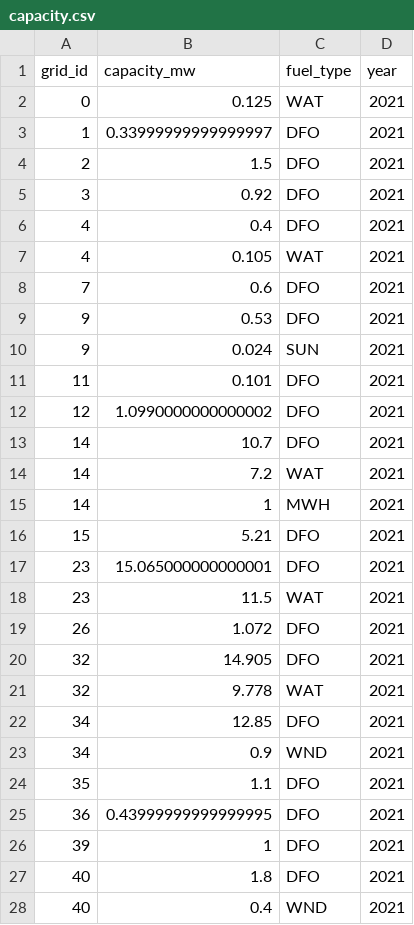
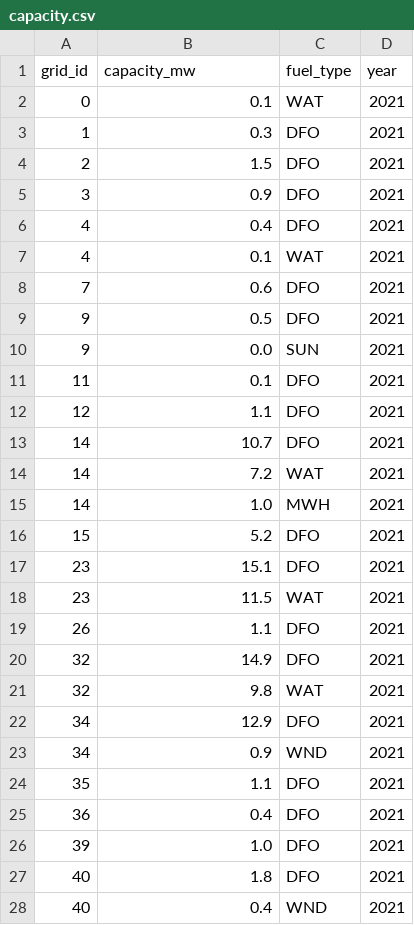
Before and after one commit to acep-aedg/aedg-data-pond, a CSV file: data/final/capacity.csv, drawn as a sheet; only a part is shown; the diff covers the shown part only.

Commit message:
round capacity to single decimal

```diff
--- a/data/final/capacity.csv
+++ b/data/final/capacity.csv
@@ -1,27 +1,27 @@
 grid_id,capacity_mw,fuel_type,year
-0,0.125,WAT,2021
-1,0.33999999999999997,DFO,2021
+0,0.1,WAT,2021
+1,0.3,DFO,2021
 2,1.5,DFO,2021
-3,0.92,DFO,2021
+3,0.9,DFO,2021
 4,0.4,DFO,2021
-4,0.105,WAT,2021
+4,0.1,WAT,2021
 7,0.6,DFO,2021
-9,0.53,DFO,2021
-9,0.024,SUN,2021
-11,0.101,DFO,2021
-12,1.0990000000000002,DFO,2021
+9,0.5,DFO,2021
+9,0.0,SUN,2021
+11,0.1,DFO,2021
+12,1.1,DFO,2021
 14,10.7,DFO,2021
 14,7.2,WAT,2021
-14,1,MWH,2021
-15,5.21,DFO,2021
-23,15.065000000000001,DFO,2021
+14,1.0,MWH,2021
+15,5.2,DFO,2021
+23,15.1,DFO,2021
 23,11.5,WAT,2021
-26,1.072,DFO,2021
-32,14.905,DFO,2021
-32,9.778,WAT,2021
-34,12.85,DFO,2021
+26,1.1,DFO,2021
+32,14.9,DFO,2021
+32,9.8,WAT,2021
+34,12.9,DFO,2021
 34,0.9,WND,2021
 35,1.1,DFO,2021
-36,0.43999999999999995,DFO,2021
-39,1,DFO,2021
+36,0.4,DFO,2021
+39,1.0,DFO,2021
 40,1.8,DFO,2021
```
Also changed, not shown: 1 added row, 1 removed row and 158 edited cells elsewhere in this file.
